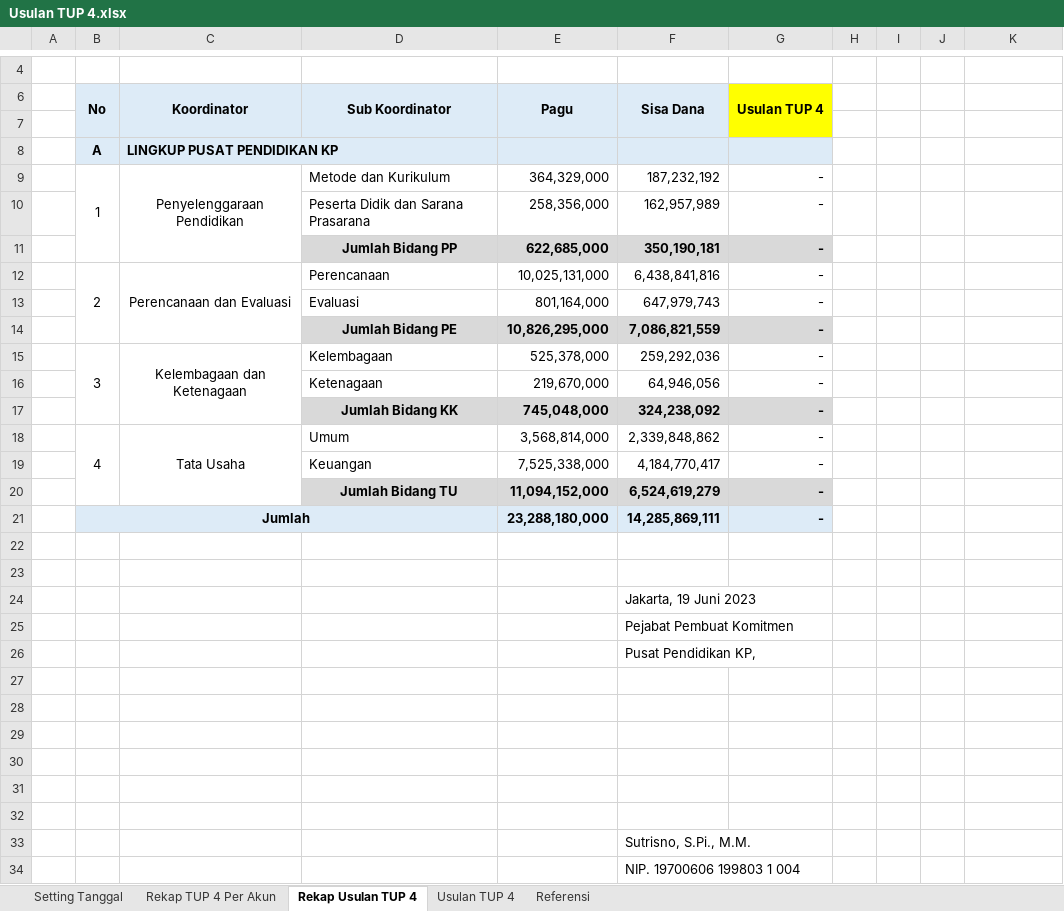
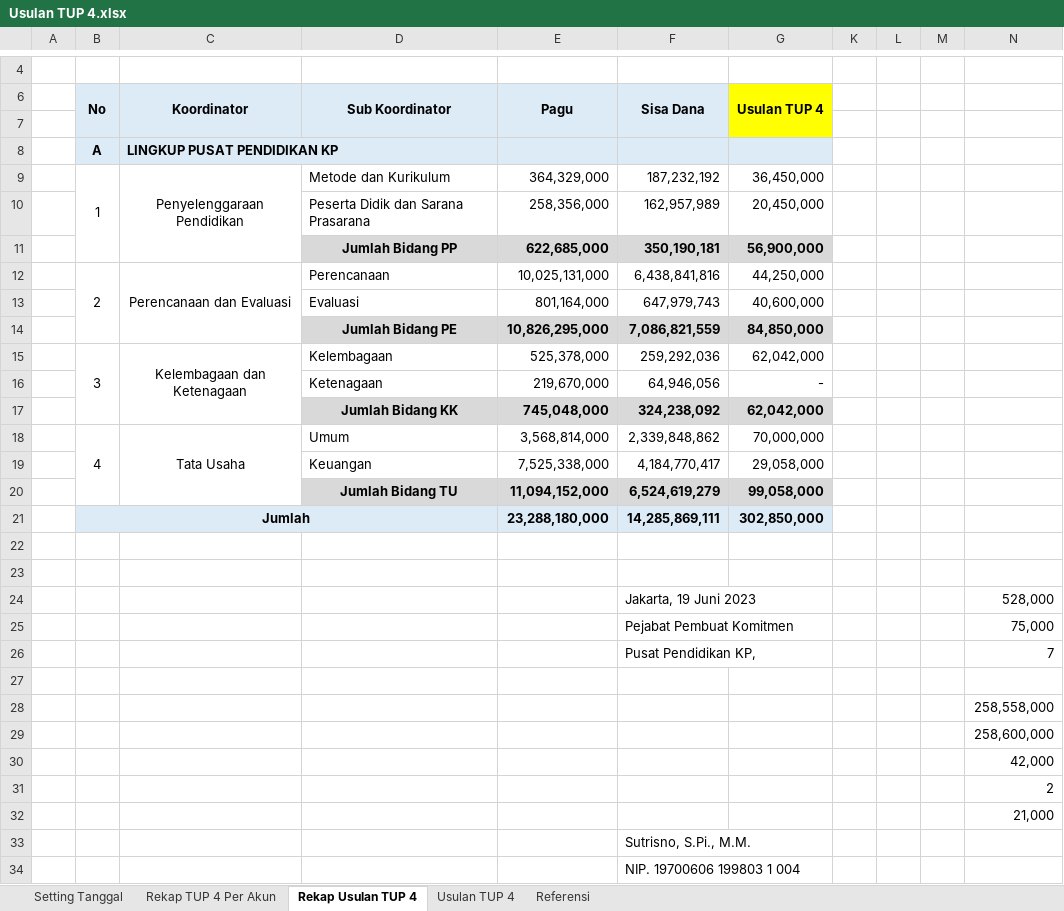
Before and after one commit to edimistiono/TA.2023, an Excel workbook: TUP/TUP 4/Usulan TUP 4.xlsx, sheet Rekap Usulan TUP 4, drawn as a sheet; only a part is shown, gaps mark what is left out; values as stored, in another font and other column widths than the file's, no borders; charts and pictures not drawn; addresses are those after the commit; the diff names each change by its address in the sheet, - before the commit and + after, or states it on an @@ line.

```diff
--- a/TUP/TUP 4/Usulan TUP 4.xlsx (sheet Rekap Usulan TUP 4)
+++ b/TUP/TUP 4/Usulan TUP 4.xlsx (sheet Rekap Usulan TUP 4)
-G9 (Usulan TUP 4): -
+G9 (Usulan TUP 4): 36,450,000
-G10 (Usulan TUP 4): -
+G10 (Usulan TUP 4): 20,450,000
-G11 (Usulan TUP 4): -
+G11 (Usulan TUP 4): 56,900,000
-G12 (Usulan TUP 4): -
+G12 (Usulan TUP 4): 44,250,000
-G13 (Usulan TUP 4): -
+G13 (Usulan TUP 4): 40,600,000
-G14 (Usulan TUP 4): -
+G14 (Usulan TUP 4): 84,850,000
-G15 (Usulan TUP 4): -
+G15 (Usulan TUP 4): 62,042,000
-G17 (Usulan TUP 4): -
+G17 (Usulan TUP 4): 62,042,000
-G18 (Usulan TUP 4): -
+G18 (Usulan TUP 4): 70,000,000
-G19 (Usulan TUP 4): -
+G19 (Usulan TUP 4): 29,058,000
-G20 (Usulan TUP 4): -
+G20 (Usulan TUP 4): 99,058,000
-G21 (Usulan TUP 4): -
+G21 (Usulan TUP 4): 302,850,000
-N24: (empty)
+N24: 528,000
-N25: (empty)
+N25: 75,000
-N26: (empty)
+N26: 7
-N28: (empty)
+N28: 258,558,000
-N29: (empty)
+N29: 258,600,000
-N30: (empty)
+N30: 42,000
-N31: (empty)
+N31: 2
-N32: (empty)
+N32: 21,000
```
Also changed, not shown: sheet Usulan TUP 4, sheet Rekap TUP 4 Per Akun, formulas that keep their value, charts or pictures, 2 other files.
